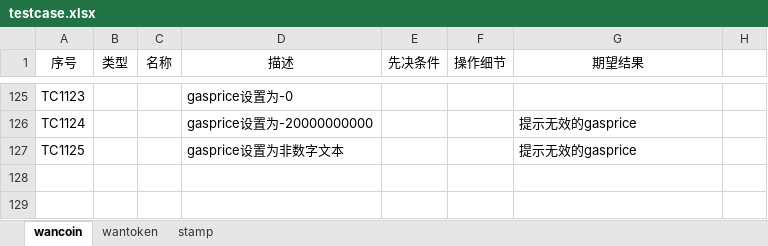
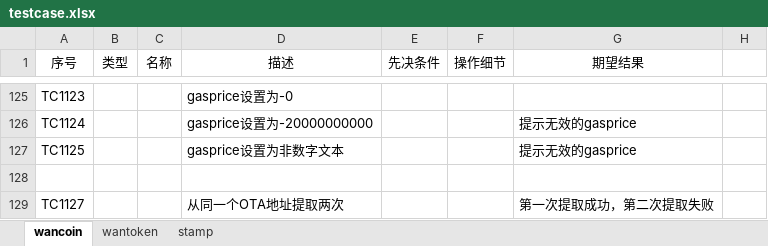
Before and after one commit to wanchain/wanchain-rpc-test, an Excel workbook: testcase/testcase.xlsx, sheet wancoin, drawn as a sheet; only a part is shown, gaps mark what is left out; values as stored, in another font and other column widths than the file's, no borders; the diff names each change by its address in the sheet, - before the commit and + after, or states it on an @@ line.

Commit message:
Add one wancoin test case

```diff
--- a/testcase/testcase.xlsx (sheet wancoin)
+++ b/testcase/testcase.xlsx (sheet wancoin)
+row 128: (empty)
+row 129: TC1127 |  |  | 从同一个OTA地址提取两次 |  |  | 第一次提取成功，第二次提取失败
```
Also changed, not shown: 2 other files.
